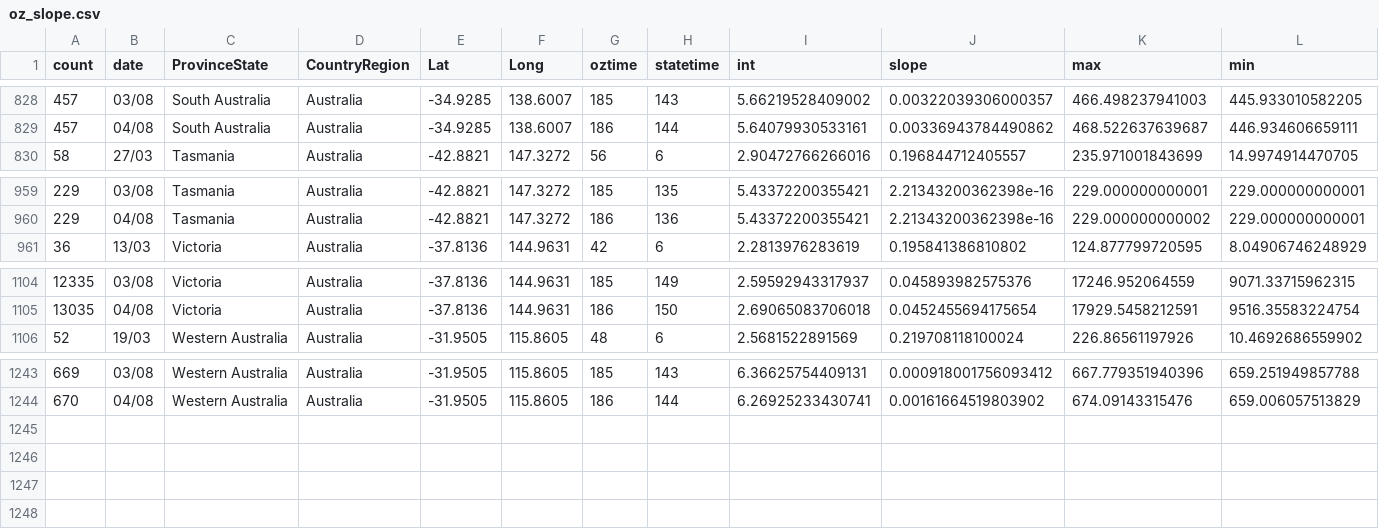
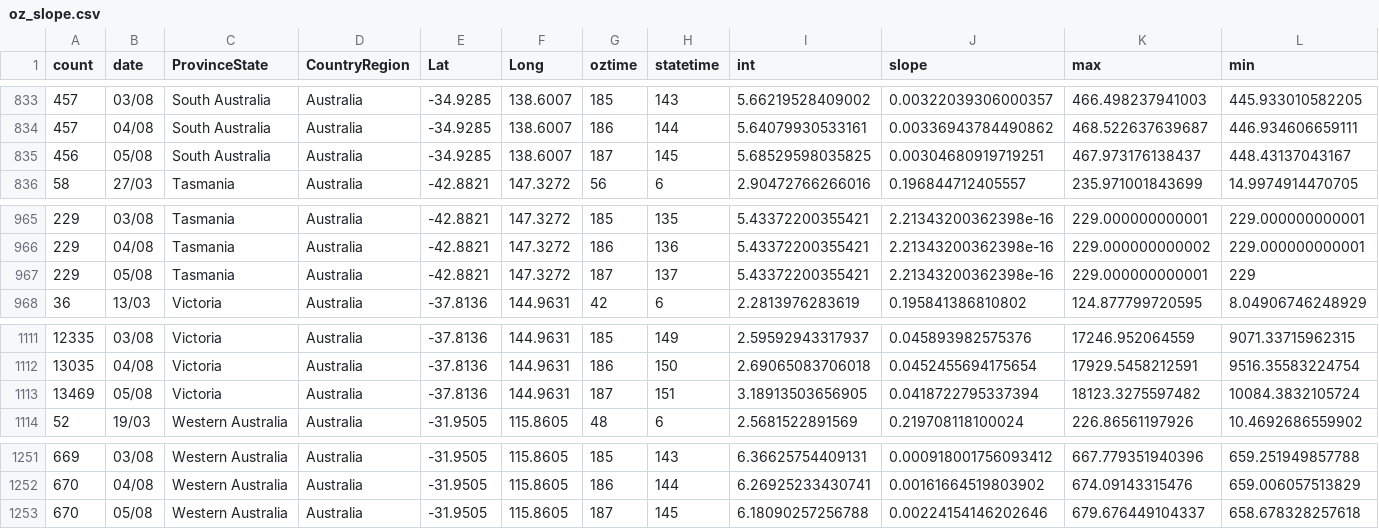
Before and after one commit to TimothyStaples/oz_covid_trajectory, a CSV file: oz_slope.csv, drawn as a sheet; only a part is shown, gaps mark what is left out; rows hold the shown columns only; the diff covers the shown part only; the diff names each change by its address in the sheet, - before the commit and + after, or states it on an @@ line.

```diff
--- a/oz_slope.csv
+++ b/oz_slope.csv
+row 835: 456 | 05/08 | South Australia | Australia | -34.9285 | 138.6007 | 187 | 145 | 5.68529598035825 | 0.00304680919719251 | 467.973176138437 | 448.43137043167
+row 967: 229 | 05/08 | Tasmania | Australia | -42.8821 | 147.3272 | 187 | 137 | 5.43372200355421 | 2.21343200362398e-16 | 229.000000000001 | 229
+row 1113: 13469 | 05/08 | Victoria | Australia | -37.8136 | 144.9631 | 187 | 151 | 3.18913503656905 | 0.0418722795337394 | 18123.3275597482 | 10084.3832105724
+row 1253: 670 | 05/08 | Western Australia | Australia | -31.9505 | 115.8605 | 187 | 145 | 6.18090257256788 | 0.00224154146202646 | 679.676449104337 | 658.678328257618
```
Also changed, not shown: 5 added rows elsewhere in this file, oz_model.csv, oz_model_point.csv.
